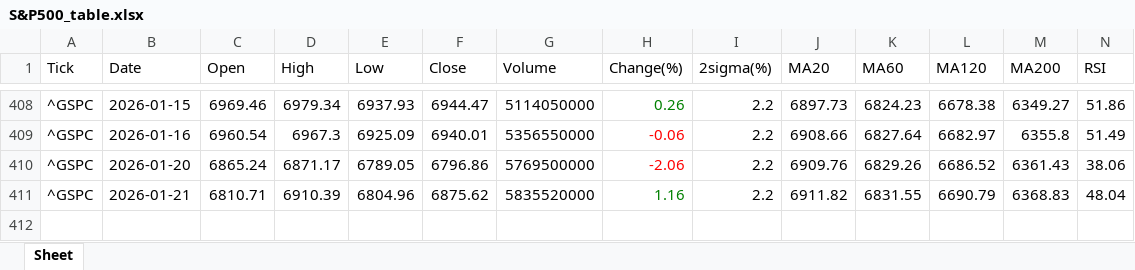
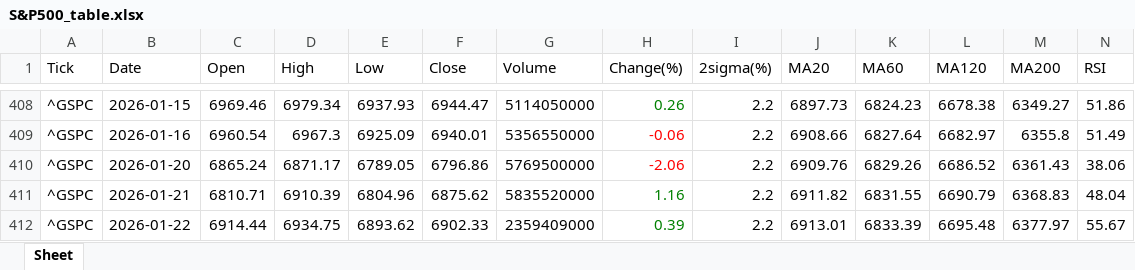
Before and after one commit to jangjb1204-sys/my-python-bot, an Excel workbook: US_stock/S&P500_table.xlsx, sheet Sheet, drawn as a sheet; only a part is shown, gaps mark what is left out; values as stored, in another font and other column widths than the file's, no borders; rows hold the shown columns only; the diff names each change by its address in the sheet, - before the commit and + after, or states it on an @@ line.

```diff
--- a/US_stock/S&P500_table.xlsx (sheet Sheet)
+++ b/US_stock/S&P500_table.xlsx (sheet Sheet)
+row 412: ^GSPC | 2026-01-22 | 6914.44 | 6934.75 | 6893.62 | 6902.33 | 2359409000 | 0.39 | 2.2 | 6913.01 | 6833.39 | 6695.48 | 6377.97 | 55.67
```
Also changed, not shown: US_stock/BTGD_table.xlsx, US_stock/FINX_table.xlsx, 33 other files.
